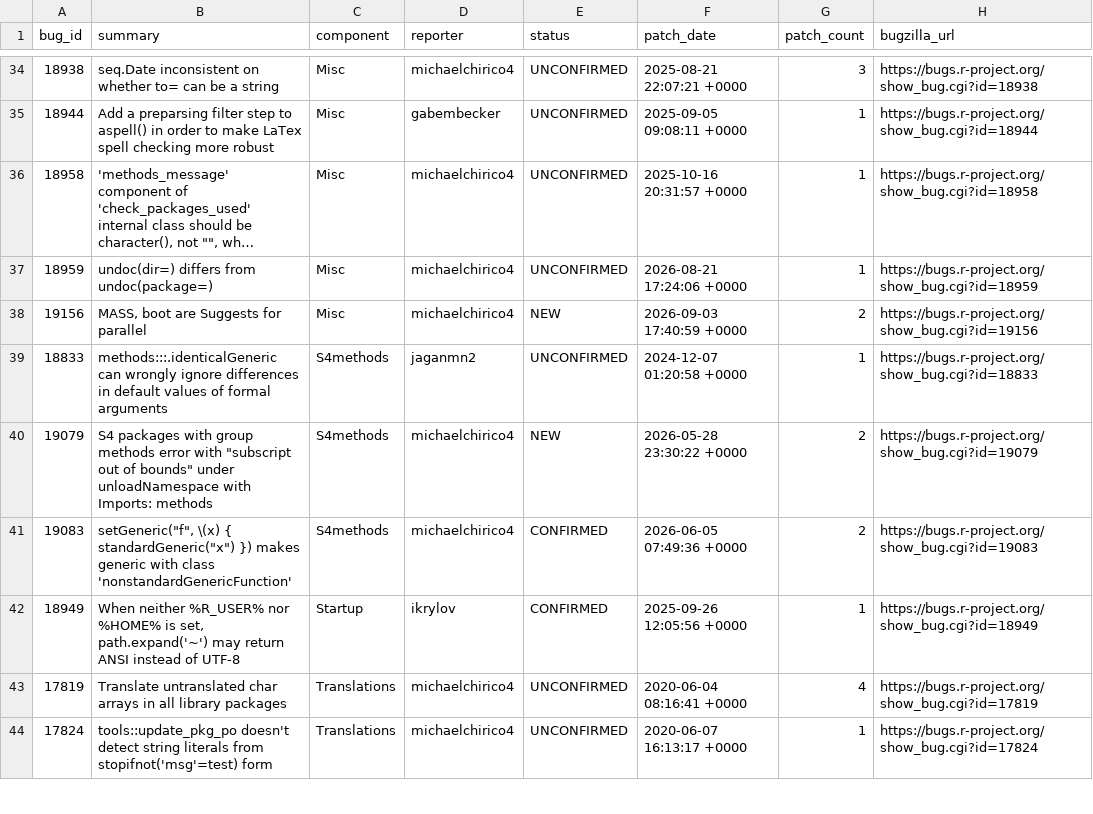
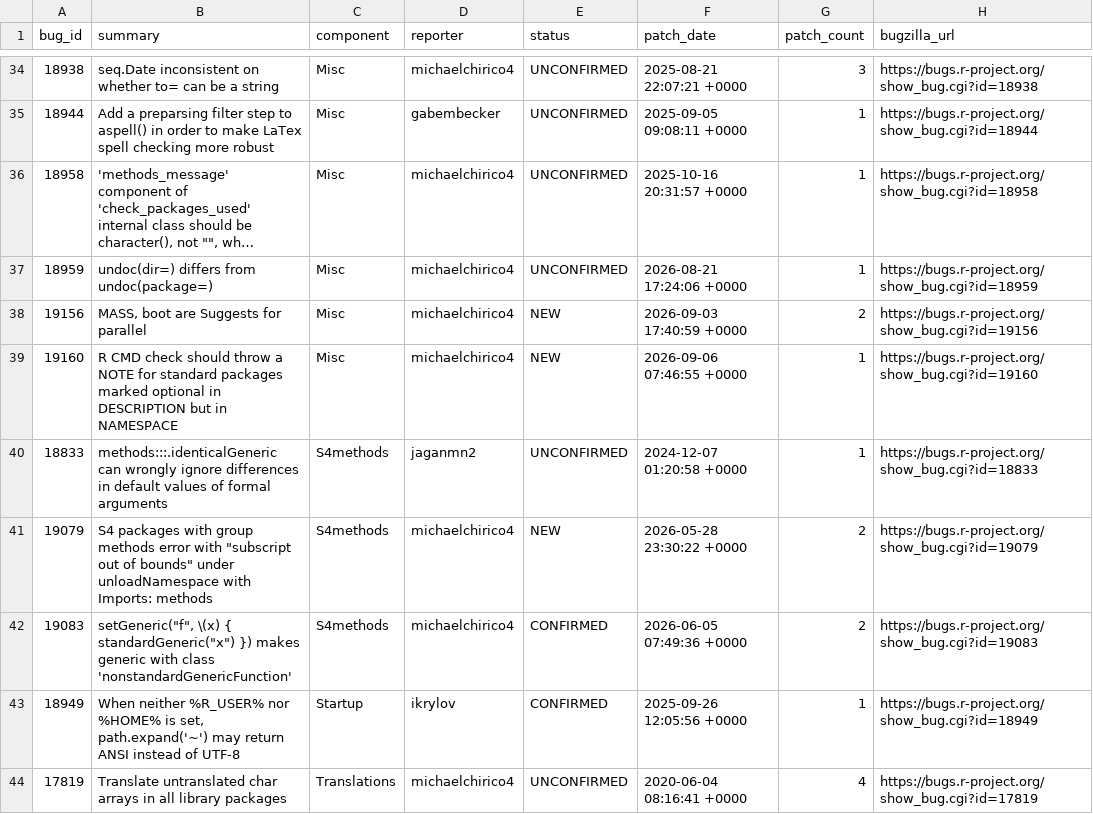
Before and after one commit to r-devel/triage-report, a CSV file: data/team-patches.csv, drawn as a sheet; only a part is shown, gaps mark what is left out; the shorter side is filled out with more unchanged rows; long unchanged cells end in …; the diff names each change by its address in the sheet, - before the commit and + after, or states it on an @@ line.

```diff
--- a/data/team-patches.csv
+++ b/data/team-patches.csv
+row 39: 19160 | R CMD check should throw a NOTE for standard packages marked optional in DESCRIPTION but in NAMESPACE | Misc | michaelchirico4 | NEW | 2026-09-06 07:46:55 +0000 | 1 | https://bugs.r-project.org/show_bug.cgi?id=19160
```
Also changed, not shown: 1 other file.
